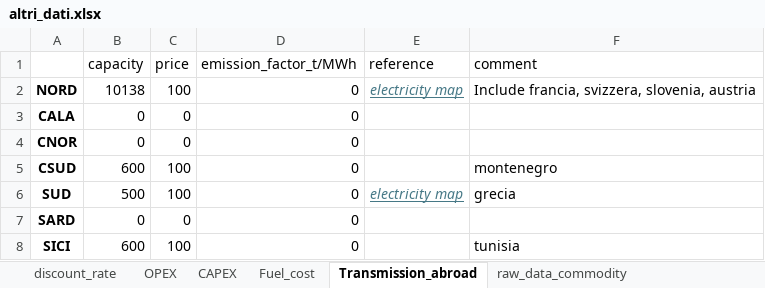
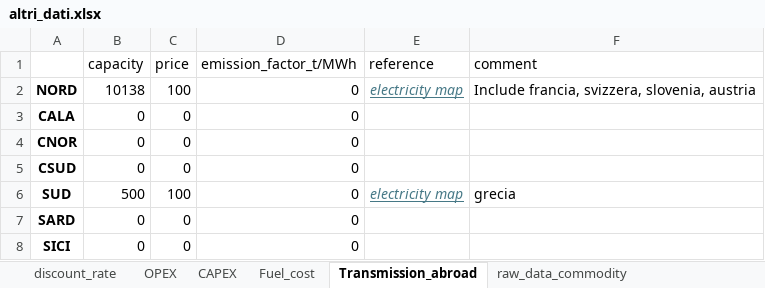
Before and after one commit to lucabert01/DrinDrin---Mix-energetico, an Excel workbook: dati_casoStudioItalia/altri_dati.xlsx, sheet Transmission_abroad, drawn as a sheet; values as stored, in another font and other column widths than the file's, no borders; the diff names each change by its address in the sheet, - before the commit and + after, or states it on an @@ line.

```diff
--- a/dati_casoStudioItalia/altri_dati.xlsx (sheet Transmission_abroad)
+++ b/dati_casoStudioItalia/altri_dati.xlsx (sheet Transmission_abroad)
-B5 (capacity): 600
+B5 (capacity): 0
-C5 (price): 100
+C5 (price): 0
-F5 (comment): montenegro
+F5 (comment): (empty)
-B8 (capacity): 600
+B8 (capacity): 0
-C8 (price): 100
+C8 (price): 0
-F8 (comment): tunisia
+F8 (comment): (empty)
```
Also changed, not shown: sheet raw_data_techs, sheet CAPEX, sheet resulting_lcoe_input.
